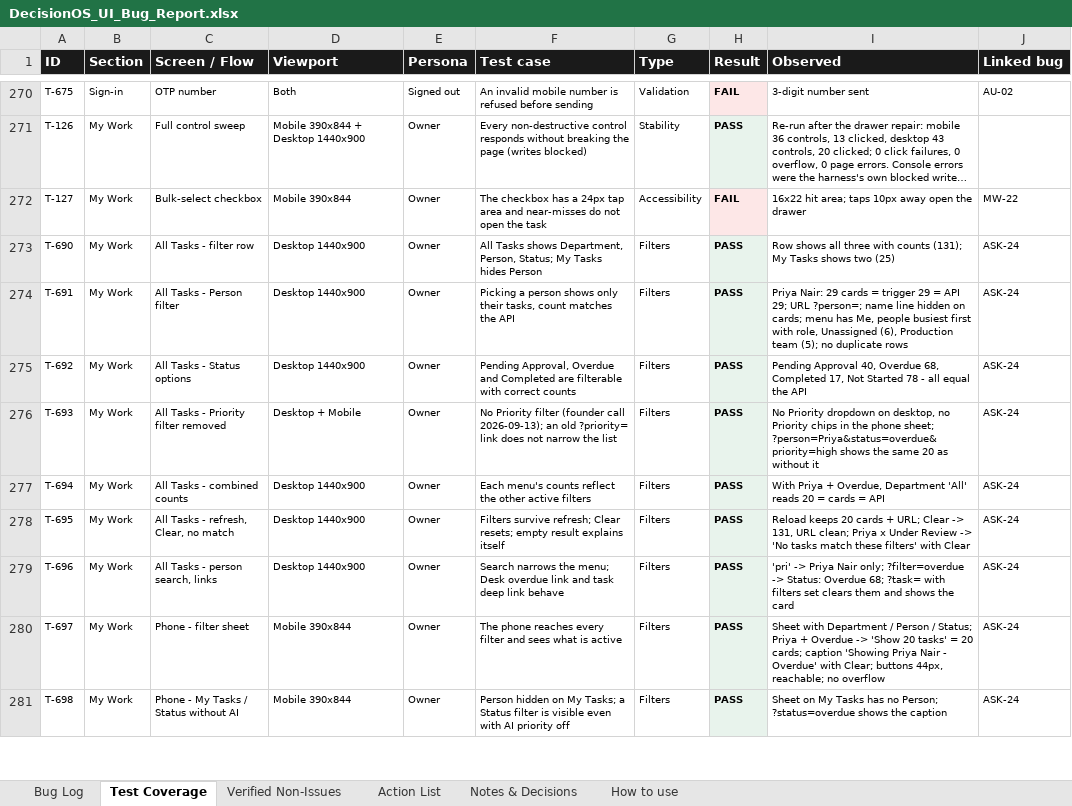
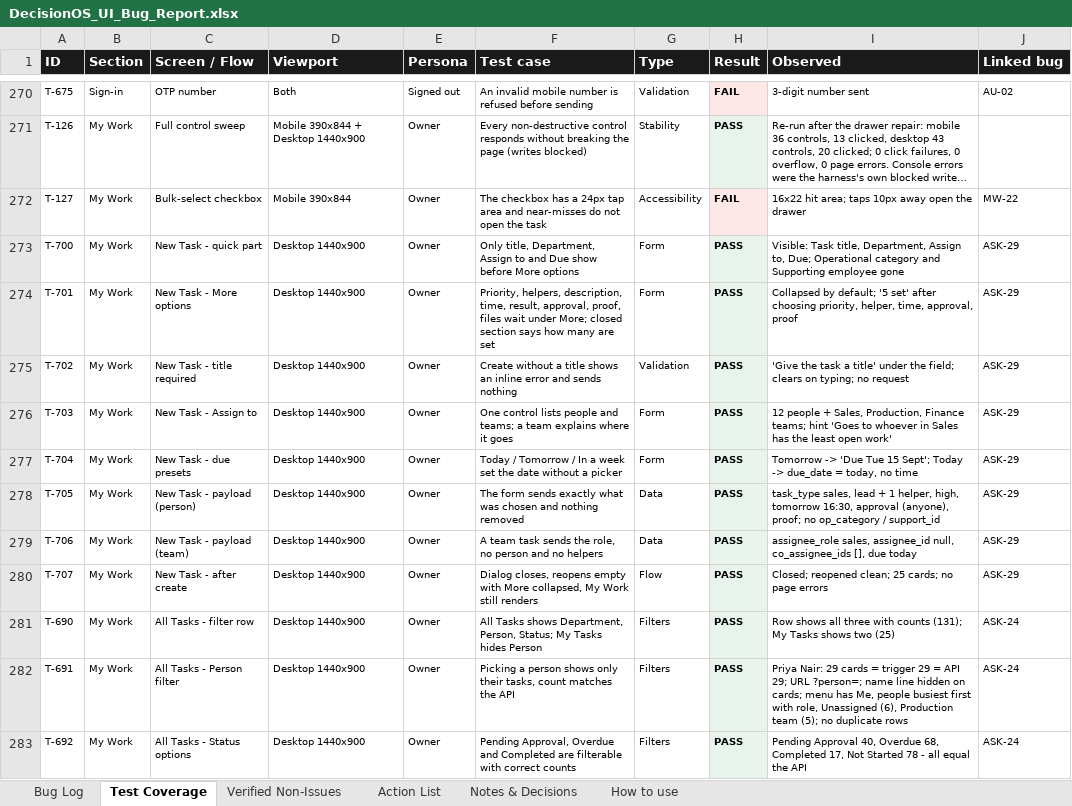
Before and after one commit to quazrelevate-god/DecisionOS, an Excel workbook: docs/DecisionOS_UI_Bug_Report.xlsx, sheet Test Coverage, drawn as a sheet; only a part is shown, gaps mark what is left out; the shorter side is filled out with more unchanged rows; long unchanged cells end in …; values as stored, in another font and other column widths than the file's, no borders; the diff names each change by its address in the sheet, - before the commit and + after, or states it on an @@ line.

```diff
--- a/docs/DecisionOS_UI_Bug_Report.xlsx (sheet Test Coverage)
+++ b/docs/DecisionOS_UI_Bug_Report.xlsx (sheet Test Coverage)
+row 273: T-700 | My Work | New Task - quick part | Desktop 1440x900 | Owner | Only title, Department, Assign to and Due show before More options | Form | PASS | Visible: Task title, Department, Assign to, Due; Operational category and Supporting employee gone | ASK-29
+row 274: T-701 | My Work | New Task - More options | Desktop 1440x900 | Owner | Priority, helpers, description, time, result, approval, proof, files wait under More; closed section says how many are set | Form | PASS | Collapsed by default; '5 set' after choosing priority, helper, time, approval, proof | ASK-29
+row 275: T-702 | My Work | New Task - title required | Desktop 1440x900 | Owner | Create without a title shows an inline error and sends nothing | Validation | PASS | 'Give the task a title' under the field; clears on typing; no request | ASK-29
+row 276: T-703 | My Work | New Task - Assign to | Desktop 1440x900 | Owner | One control lists people and teams; a team explains where it goes | Form | PASS | 12 people + Sales, Production, Finance teams; hint 'Goes to whoever in Sales has the least open work' | ASK-29
+row 277: T-704 | My Work | New Task - due presets | Desktop 1440x900 | Owner | Today / Tomorrow / In a week set the date without a picker | Form | PASS | Tomorrow -> 'Due Tue 15 Sept'; Today -> due_date = today, no time | ASK-29
+row 278: T-705 | My Work | New Task - payload (person) | Desktop 1440x900 | Owner | The form sends exactly what was chosen and nothing removed | Data | PASS | task_type sales, lead + 1 helper, high, tomorrow 16:30, approval (anyone), proof; no op_category / support_id | ASK-29
+row 279: T-706 | My Work | New Task - payload (team) | Desktop 1440x900 | Owner | A team task sends the role, no person and no helpers | Data | PASS | assignee_role sales, assignee_id null, co_assignee_ids [], due today | ASK-29
+row 280: T-707 | My Work | New Task - after create | Desktop 1440x900 | Owner | Dialog closes, reopens empty with More collapsed, My Work still renders | Flow | PASS | Closed; reopened clean; 25 cards; no page errors | ASK-29
```
Also changed, not shown: sheet Action List, sheet How to use, 5 other files.
